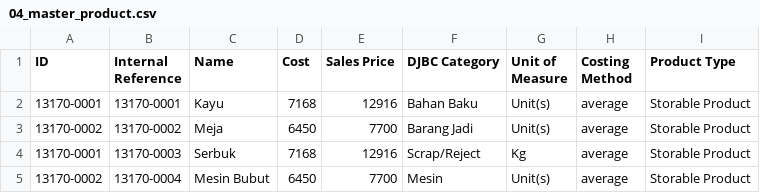
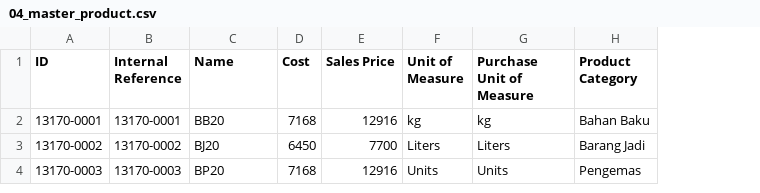
Before and after one commit to oktovan/impor12, a CSV file: 04_master_product.csv, drawn as a sheet; removed rows and columns are numbered as before the commit, all else as after; the diff names each change by its address in the sheet, - before the commit and + after, or states it on an @@ line.

```diff
--- a/04_master_product.csv
+++ b/04_master_product.csv
-column F (DJBC Category), rows 2-4: Bahan Baku | Barang Jadi | Scrap/Reject
-column H (Costing Method), rows 2-4: all average
-column I (Product Type), rows 2-4: all Storable Product
+column G (Purchase Unit of Measure), rows 2-4: kg | Liters | Units
+column H (Product Category), rows 2-4: Bahan Baku | Barang Jadi | Pengemas
-C2 (Name): Kayu
+C2 (Name): BB20
-F2 (Unit of Measure): Unit(s)
+F2 (Unit of Measure): kg
-C3 (Name): Meja
+C3 (Name): BJ20
-F3 (Unit of Measure): Unit(s)
+F3 (Unit of Measure): Liters
-A4 (ID): 13170-0001
+A4 (ID): 13170-0003
-C4 (Name): Serbuk
+C4 (Name): BP20
-F4 (Unit of Measure): Kg
+F4 (Unit of Measure): Units
-row 5: 13170-0002 | 13170-0004 | Mesin Bubut | 6450 | 7700 | Mesin | Unit(s) | average | Storable Product
```
Also changed, not shown: 02_saldo_awal_coa.csv, 03_partner.csv, 2 other files.
